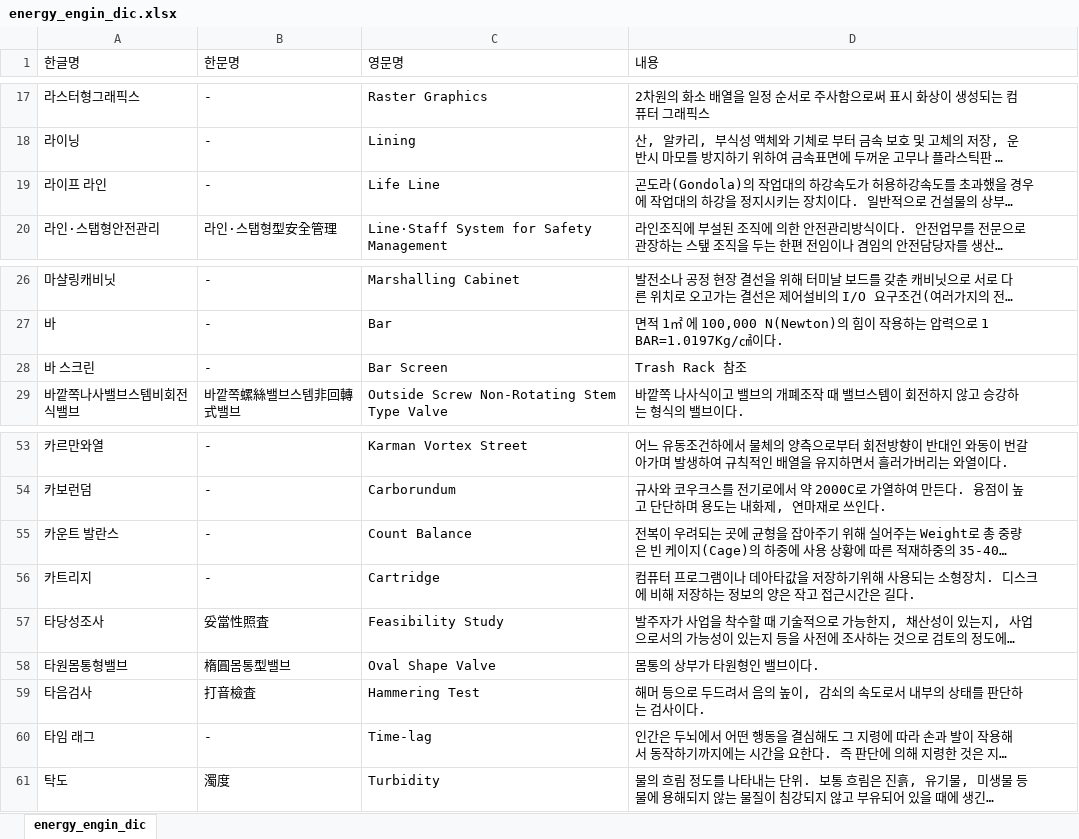
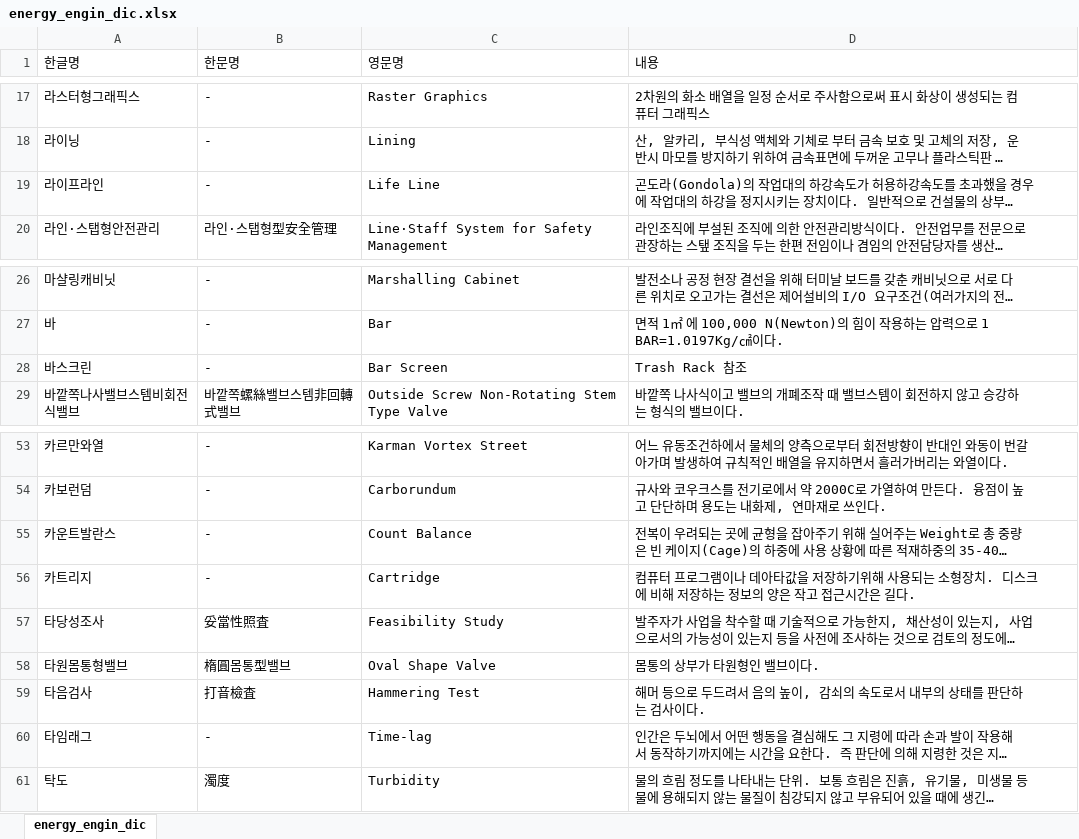
Before and after one commit to melon-jelly/Jelly_Belly, an Excel workbook: energy_engin_dic.xlsx, sheet energy_engin_dic, drawn as a sheet; only a part is shown, gaps mark what is left out; long unchanged cells end in …; values as stored, in another font and other column widths than the file's, no borders; the diff names each change by its address in the sheet, - before the commit and + after, or states it on an @@ line.

```diff
--- a/energy_engin_dic.xlsx (sheet energy_engin_dic)
+++ b/energy_engin_dic.xlsx (sheet energy_engin_dic)
-A19 (한글명): 라이프 라인
+A19 (한글명): 라이프라인
-A28 (한글명): 바 스크린
+A28 (한글명): 바스크린
-A55 (한글명): 카운트 발란스
+A55 (한글명): 카운트발란스
-A60 (한글명): 타임 래그
+A60 (한글명): 타임래그
```
Also changed, not shown: 2 other files.
